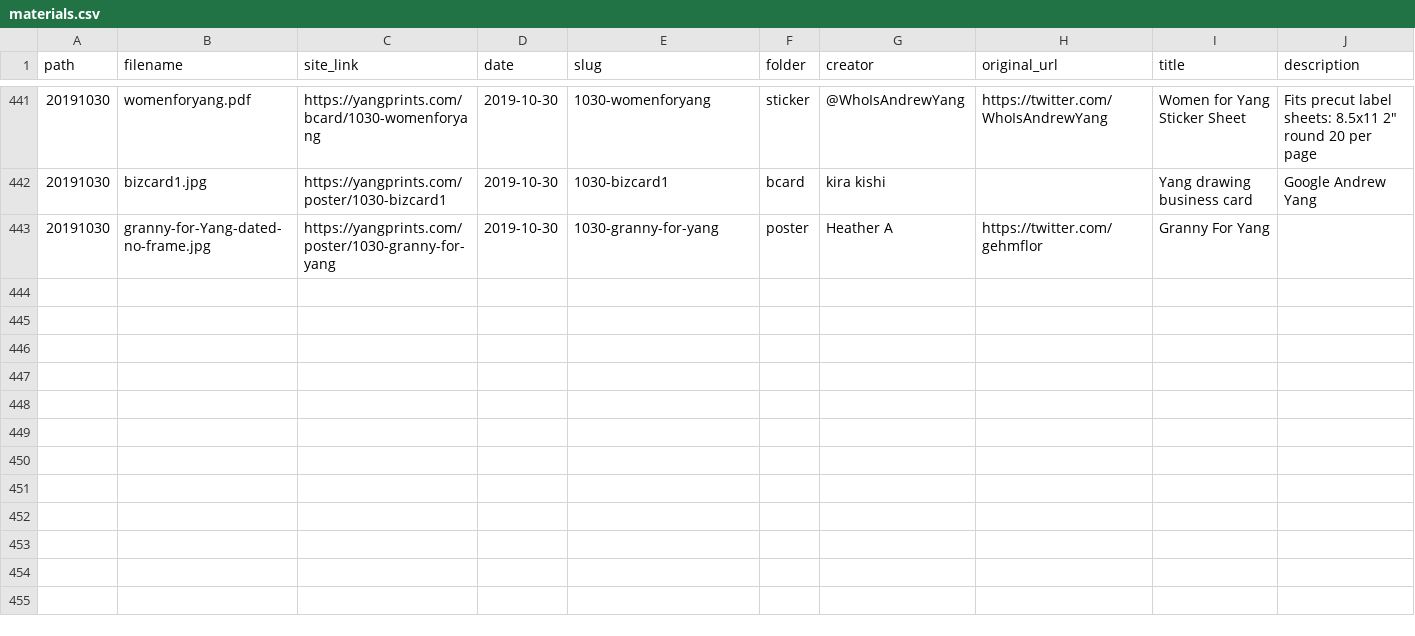
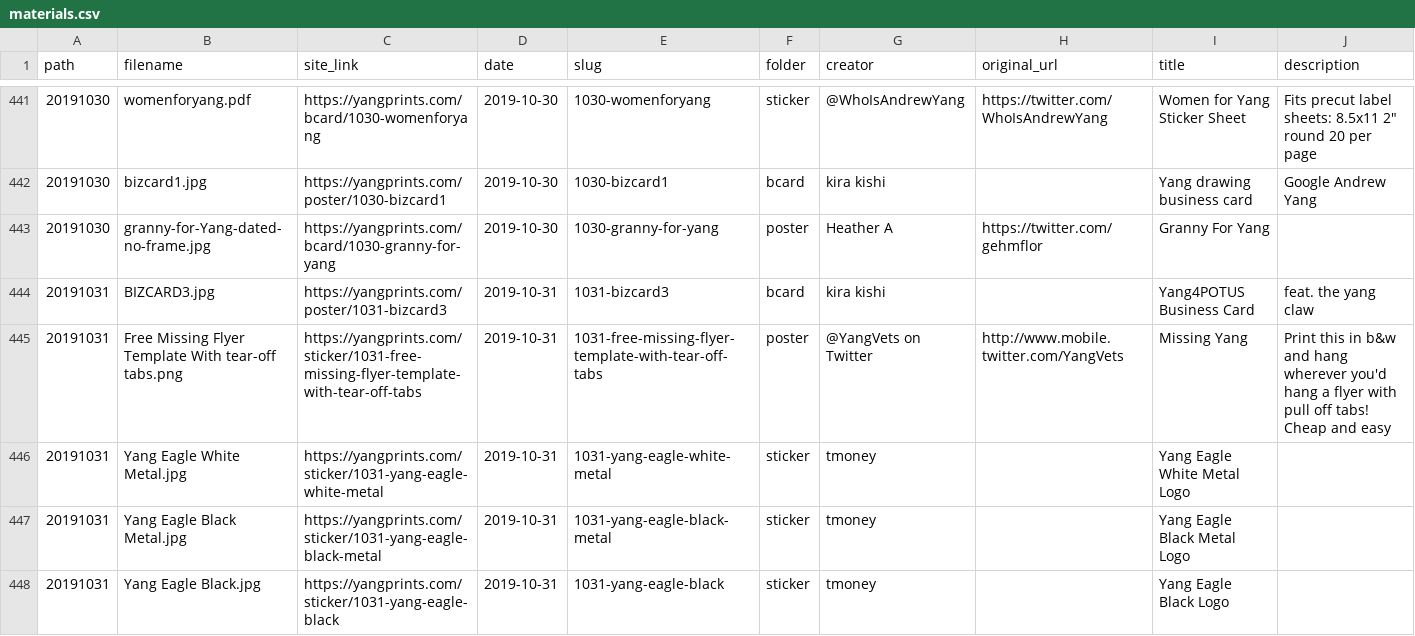
Before and after one commit to mikhuang/yang-prints, a CSV file: data/materials.csv, drawn as a sheet; only a part is shown, gaps mark what is left out; rows hold the shown columns only; the diff covers the shown part only; the diff names each change by its address in the sheet, - before the commit and + after, or states it on an @@ line.

Commit message:
materials 1031

```diff
--- a/data/materials.csv
+++ b/data/materials.csv
-C443 (site_link): https://yangprints.com/poster/1030-granny-for-yang
+C443 (site_link): https://yangprints.com/bcard/1030-granny-for-yang
+row 444: 20191031 | BIZCARD3.jpg | https://yangprints.com/poster/1031-bizcard3 | 2019-10-31 | 1031-bizcard3 | bcard | kira kishi |  | Yang4POTUS Business Card | feat. the yang claw
+row 445: 20191031 | Free Missing Flyer Template With tear-off tabs.png | https://yangprints.com/sticker/1031-free-missing-flyer-template-with-tear-off-tabs | 2019-10-31 | 1031-free-missing-flyer-template-with-tear-off-tabs | poster | @YangVets on Twitter | http://www.mobile.twitter.com/YangVets | Missing Yang | Print this in b&w and hang wherever you'd hang a flyer with pull off tabs! Cheap and easy
+row 446: 20191031 | Yang Eagle White Metal.jpg | https://yangprints.com/sticker/1031-yang-eagle-white-metal | 2019-10-31 | 1031-yang-eagle-white-metal | sticker | tmoney |  | Yang Eagle White Metal Logo
+row 447: 20191031 | Yang Eagle Black Metal.jpg | https://yangprints.com/sticker/1031-yang-eagle-black-metal | 2019-10-31 | 1031-yang-eagle-black-metal | sticker | tmoney |  | Yang Eagle Black Metal Logo
+row 448: 20191031 | Yang Eagle Black.jpg | https://yangprints.com/sticker/1031-yang-eagle-black | 2019-10-31 | 1031-yang-eagle-black | sticker | tmoney |  | Yang Eagle Black Logo
```
Also changed, not shown: 6 added rows elsewhere in this file, 23 other files.
